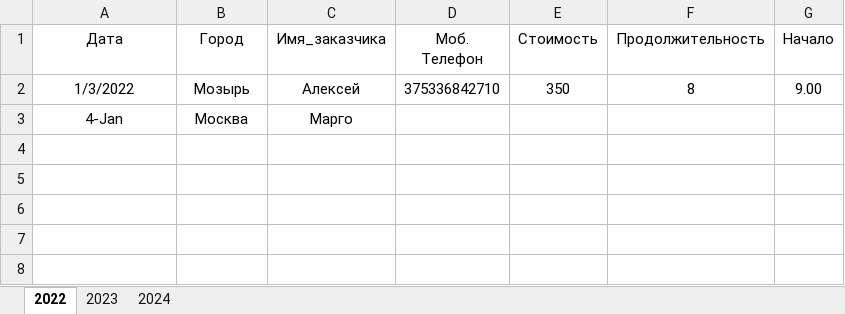
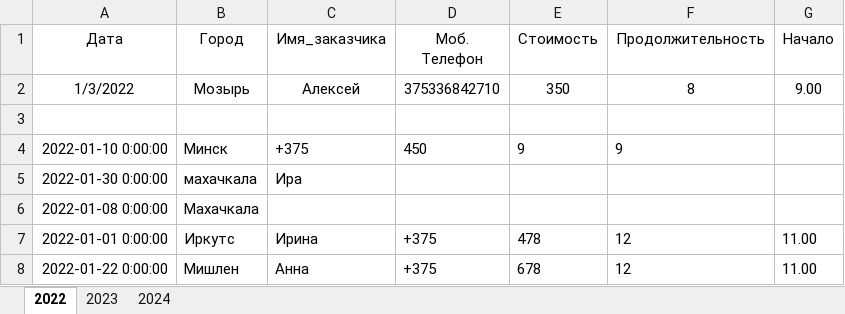
Before and after one commit to Laevskiy/manager, an Excel workbook: photo_data_new.xlsx, sheet 2022, drawn as a sheet; values as stored, in another font and other column widths than the file's, no borders; the diff names each change by its address in the sheet, - before the commit and + after, or states it on an @@ line.

```diff
--- a/photo_data_new.xlsx (sheet 2022)
+++ b/photo_data_new.xlsx (sheet 2022)
-row 3: 4-Jan | Москва | Марго
+row 3: (empty)
+row 4: 2022-01-10 0:00:00 | Минск | +375 | 450 | 9 | 9
+row 5: 2022-01-30 0:00:00 | махачкала | Ира
+row 6: 2022-01-08 0:00:00 | Махачкала
+row 7: 2022-01-01 0:00:00 | Иркутс | Ирина | +375 | 478 | 12 | 11.00
+row 8: 2022-01-22 0:00:00 | Мишлен | Анна | +375 | 678 | 12 | 11.00
```
Also changed, not shown: 1 other file.
